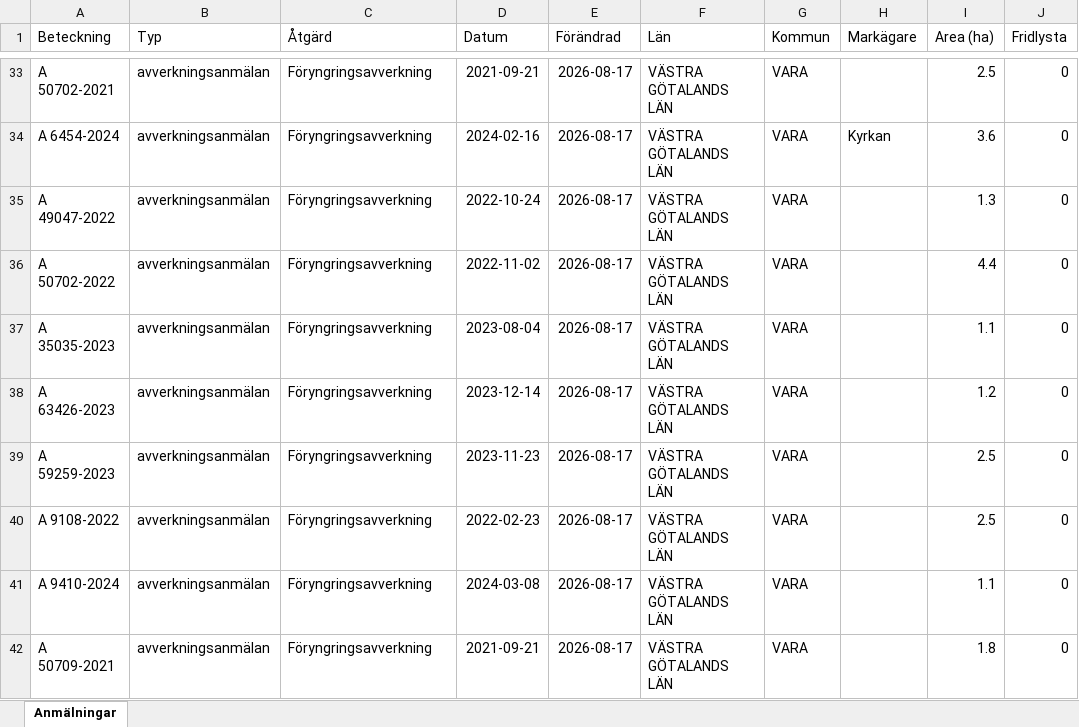
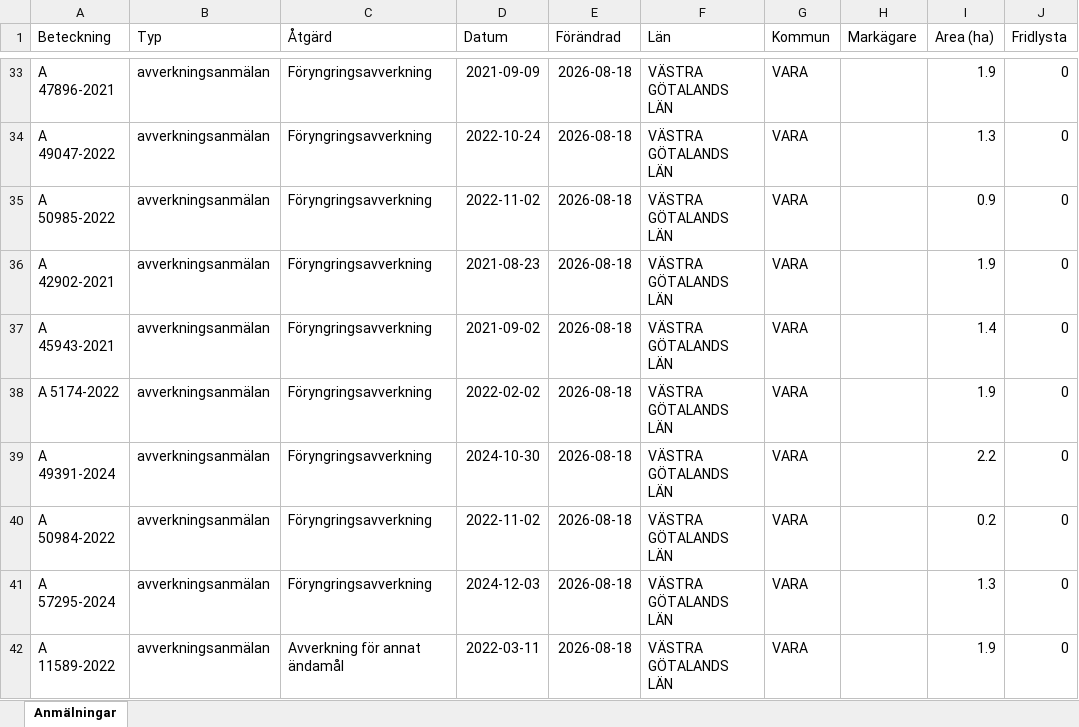
Before and after one commit to klasma/Logging_1470, an Excel workbook: Översikt VARA.xlsx, sheet Anmälningar, drawn as a sheet; only a part is shown, gaps mark what is left out; values as stored, in another font and other column widths than the file's, no borders; the diff covers the shown part only; the diff names each change by its address in the sheet, - before the commit and + after, or states it on an @@ line.

```diff
--- a/Översikt VARA.xlsx (sheet Anmälningar)
+++ b/Översikt VARA.xlsx (sheet Anmälningar)
-A33 (Beteckning): A 50702-2021
+A33 (Beteckning): A 47896-2021
-D33 (Datum): 2021-09-21
+D33 (Datum): 2021-09-09
-E33:E42 (Förändrad): 2026-08-17
+E33:E42 (Förändrad): 2026-08-18
-I33 (Area (ha)): 2.5
+I33 (Area (ha)): 1.9
-A34 (Beteckning): A 6454-2024
+A34 (Beteckning): A 49047-2022
-D34 (Datum): 2024-02-16
+D34 (Datum): 2022-10-24
-H34 (Markägare): Kyrkan
+H34 (Markägare): (empty)
-I34 (Area (ha)): 3.6
+I34 (Area (ha)): 1.3
-A35 (Beteckning): A 49047-2022
+A35 (Beteckning): A 50985-2022
-D35 (Datum): 2022-10-24
+D35 (Datum): 2022-11-02
-I35 (Area (ha)): 1.3
+I35 (Area (ha)): 0.9
-A36 (Beteckning): A 50702-2022
+A36 (Beteckning): A 42902-2021
-D36 (Datum): 2022-11-02
+D36 (Datum): 2021-08-23
-I36 (Area (ha)): 4.4
+I36 (Area (ha)): 1.9
-A37 (Beteckning): A 35035-2023
+A37 (Beteckning): A 45943-2021
-D37 (Datum): 2023-08-04
+D37 (Datum): 2021-09-02
-I37 (Area (ha)): 1.1
+I37 (Area (ha)): 1.4
-A38 (Beteckning): A 63426-2023
+A38 (Beteckning): A 5174-2022
-D38 (Datum): 2023-12-14
+D38 (Datum): 2022-02-02
-I38 (Area (ha)): 1.2
+I38 (Area (ha)): 1.9
-A39 (Beteckning): A 59259-2023
+A39 (Beteckning): A 49391-2024
-D39 (Datum): 2023-11-23
+D39 (Datum): 2024-10-30
-I39 (Area (ha)): 2.5
+I39 (Area (ha)): 2.2
-A40 (Beteckning): A 9108-2022
+A40 (Beteckning): A 50984-2022
-D40 (Datum): 2022-02-23
+D40 (Datum): 2022-11-02
-I40 (Area (ha)): 2.5
+I40 (Area (ha)): 0.2
-A41 (Beteckning): A 9410-2024
+A41 (Beteckning): A 57295-2024
-D41 (Datum): 2024-03-08
+D41 (Datum): 2024-12-03
-I41 (Area (ha)): 1.1
+I41 (Area (ha)): 1.3
-A42 (Beteckning): A 50709-2021
+A42 (Beteckning): A 11589-2022
-C42 (Åtgärd): Föryngringsavverkning
+C42 (Åtgärd): Avverkning för annat ändamål
-D42 (Datum): 2021-09-21
+D42 (Datum): 2022-03-11
-I42 (Area (ha)): 1.8
+I42 (Area (ha)): 1.9
```
Also changed, not shown: 1117 edited cells elsewhere in this sheet, artfynd/A 11270-2025 artfynd.xlsx, artfynd/A 36627-2025 artfynd.xlsx, 30 other files.
